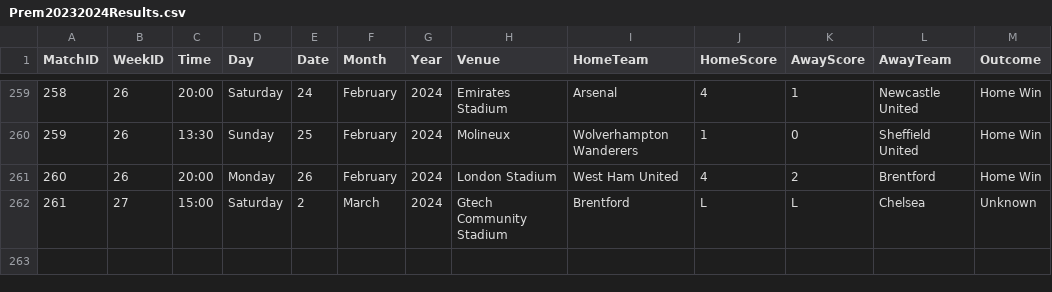
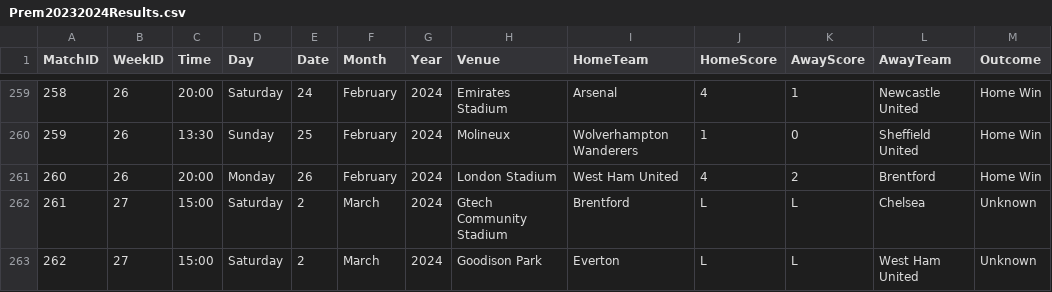
Before and after one commit to plcr9/Prem20232024, a CSV file: lib/Prem20232024Results.csv, drawn as a sheet; only a part is shown, gaps mark what is left out; the diff names each change by its address in the sheet, - before the commit and + after, or states it on an @@ line.

Commit message:
Update Prem20232024Results.csv

```diff
--- a/lib/Prem20232024Results.csv
+++ b/lib/Prem20232024Results.csv
+row 263: 262 | 27 | 15:00 | Saturday | 2 | March | 2024 | Goodison Park | Everton | L | L | West Ham United | Unknown
```
